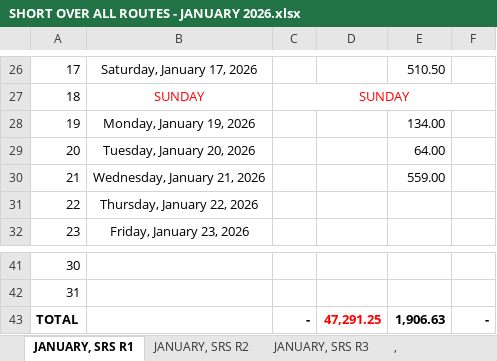
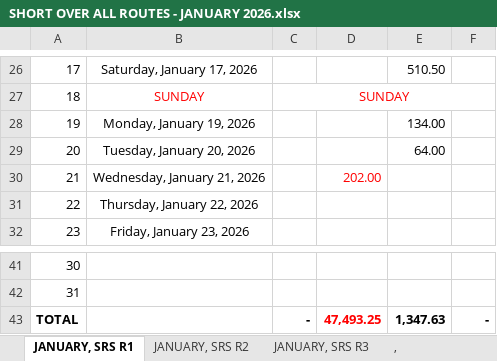
Before and after one commit to fliqlo/GBDS, an Excel workbook: GBDS JANUARY FILES 2026/SHORT OVER ALL ROUTES - JANUARY 2026.xlsx, sheet JANUARY, SRS R1, drawn as a sheet; only a part is shown, gaps mark what is left out; values as stored, in another font and other column widths than the file's, no borders; the diff names each change by its address in the sheet, - before the commit and + after, or states it on an @@ line.

```diff
--- a/GBDS JANUARY FILES 2026/SHORT OVER ALL ROUTES - JANUARY 2026.xlsx (sheet JANUARY, SRS R1)
+++ b/GBDS JANUARY FILES 2026/SHORT OVER ALL ROUTES - JANUARY 2026.xlsx (sheet JANUARY, SRS R1)
-D30: (empty)
+D30: 202.00
-E30: 559.00
+E30: (empty)
-D43: 47,291.25
+D43: 47,493.25
-E43: 1,906.63
+E43: 1,347.63
```
Also changed, not shown: GBDS JANUARY FILES 2026/CSR MONTH OF JANUARY 2026.xlsx, GBDS JANUARY FILES 2026/SCRR CALCULATOR - JANUARY 2026.xlsx.
